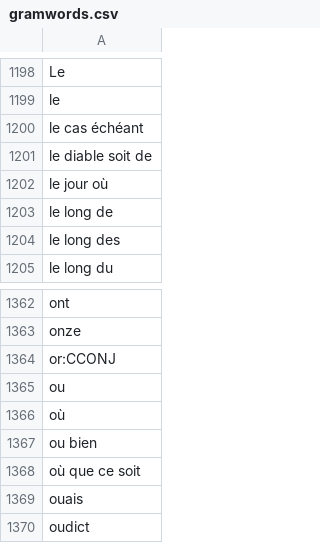
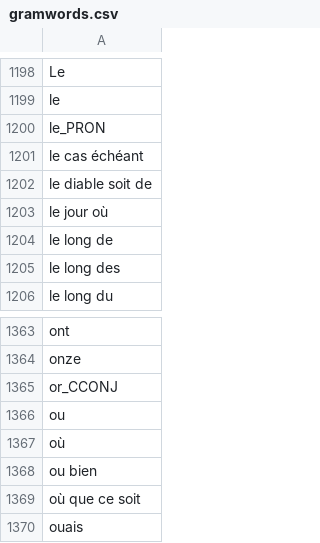
Before and after one commit to oeuvres/alix, a CSV file: common/src/resources/com/github/oeuvres/alix/fr/gramwords.csv, drawn as a sheet; only a part is shown, gaps mark what is left out; the shorter side is filled out with more unchanged rows.

```diff
--- a/common/src/resources/com/github/oeuvres/alix/fr/gramwords.csv
+++ b/common/src/resources/com/github/oeuvres/alix/fr/gramwords.csv
@@ -1199,2 +1199,3 @@ Le
 le
+le_PRON
 le cas échéant
@@ -1363,3 +1364,3 @@ ont
 onze
-or:CCONJ
+or_CCONJ
 ou
```
Also changed, not shown: 2 other files.
